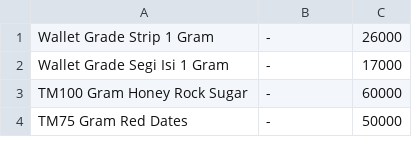
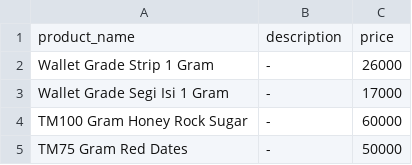
Before and after one commit to Justatnann/21BatamNest-Django, a CSV file: apps/management/commands/product.csv, drawn as a sheet; only a part is shown; the diff names each change by its address in the sheet, - before the commit and + after, or states it on an @@ line.

```diff
--- a/apps/management/commands/product.csv
+++ b/apps/management/commands/product.csv
+row 1: product_name | description | price
```
Also changed, not shown: apps/management/commands/events.csv, 2 other files.
